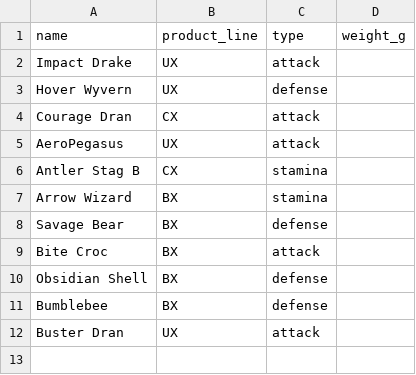
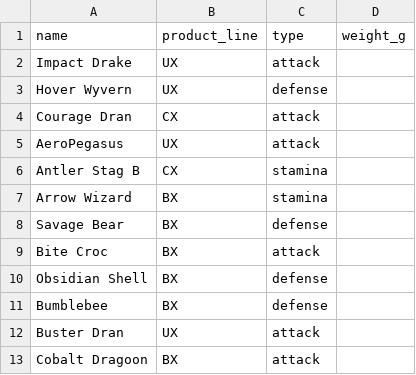
Before and after one commit to AthindraM/beyblade-x-engine, a CSV file: parts_data/blades.csv, drawn as a sheet.

Commit message:
added cobalt dragoon parts (2-60 ratchet was already put in)

```diff
--- a/parts_data/blades.csv
+++ b/parts_data/blades.csv
@@ -12 +12,2 @@ Bumblebee,BX,defense,
 Buster Dran,UX,attack,
+Cobalt Dragoon,BX,attack,
```
Also changed, not shown: parts_data/bits.csv.
